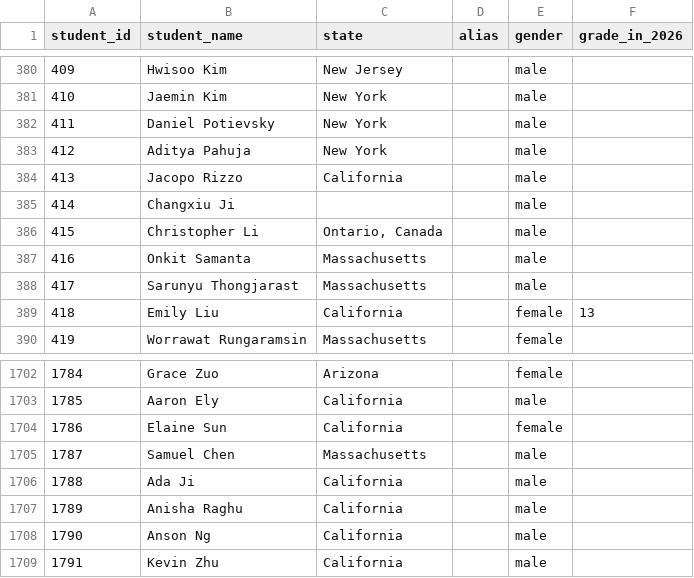
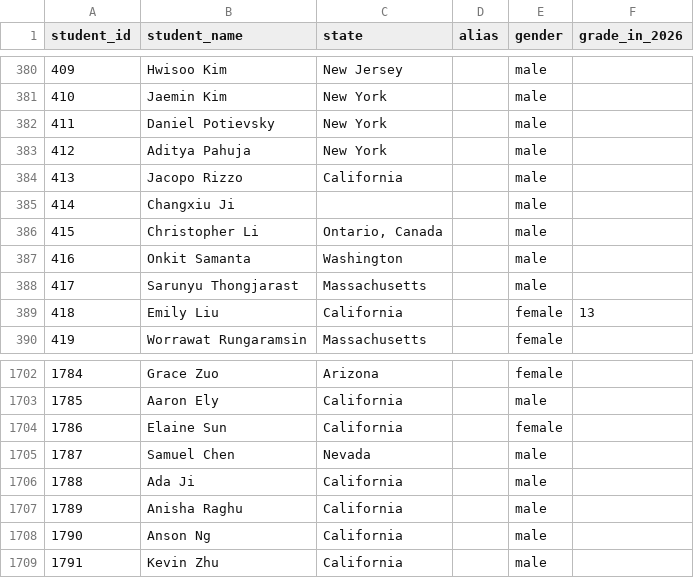
Before and after one commit to x-du/math-competition, a CSV file: database/students/students.csv, drawn as a sheet; only a part is shown, gaps mark what is left out.

```diff
--- a/database/students/students.csv
+++ b/database/students/students.csv
@@ -386,3 +386,3 @@ student_id,student_name,state,alias,gender,grade_in_2026
 415,Christopher Li,"Ontario, Canada",,male,
-416,Onkit Samanta,Massachusetts,,male,
+416,Onkit Samanta,Washington,,male,
 417,Sarunyu Thongjarast,Massachusetts,,male,
@@ -1704,3 +1704,3 @@ student_id,student_name,state,alias,gender,grade_in_2026
 1786,Elaine Sun,California,,female,
-1787,Samuel Chen,Massachusetts,,male,
+1787,Samuel Chen,Nevada,,male,
 1788,Ada Ji,California,,male,
```
Also changed, not shown: database/contests/bmt-algebra/year=2023/results.csv, database/contests/bmt-geometry/year=2023/results.csv, 4 other files.
